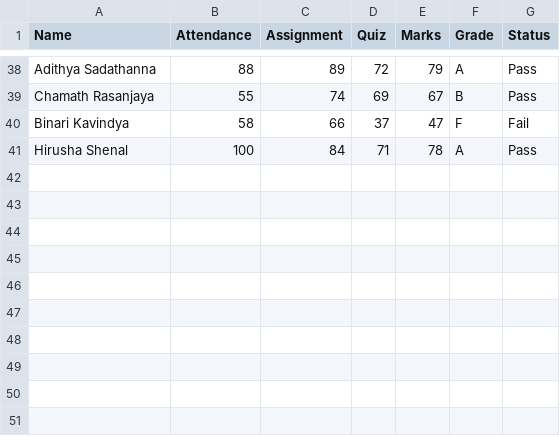
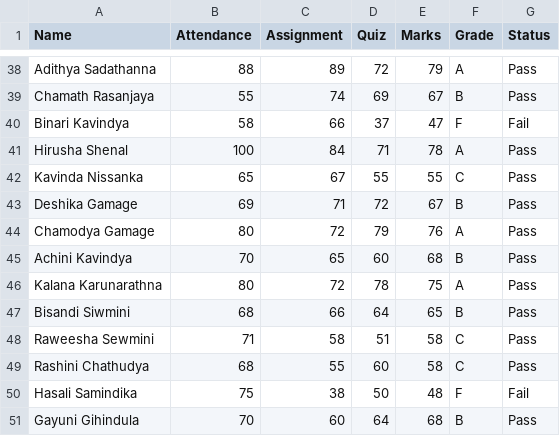
Before and after one commit to adeesha2003/AI-Student-Performance-Analyzer, a CSV file: students.csv, drawn as a sheet; only a part is shown, gaps mark what is left out.

```diff
--- a/students.csv
+++ b/students.csv
@@ -41 +41,11 @@ Binari Kavindya,58,66,37,47,F,Fail
 Hirusha Shenal,100,84,71,78,A,Pass
+Kavinda Nissanka,65,67,55,55,C,Pass
+Deshika Gamage,69,71,72,67,B,Pass
+Chamodya Gamage,80,72,79,76,A,Pass
+Achini Kavindya,70,65,60,68,B,Pass
+Kalana Karunarathna,80,72,78,75,A,Pass
+Bisandi Siwmini,68,66,64,65,B,Pass
+Raweesha Sewmini,71,58,51,58,C,Pass
+Rashini Chathudya,68,55,60,58,C,Pass
+Hasali Samindika,75,38,50,48,F,Fail
+Gayuni Gihindula,70,60,64,68,B,Pass
```
Also changed, not shown: 1 other file.
